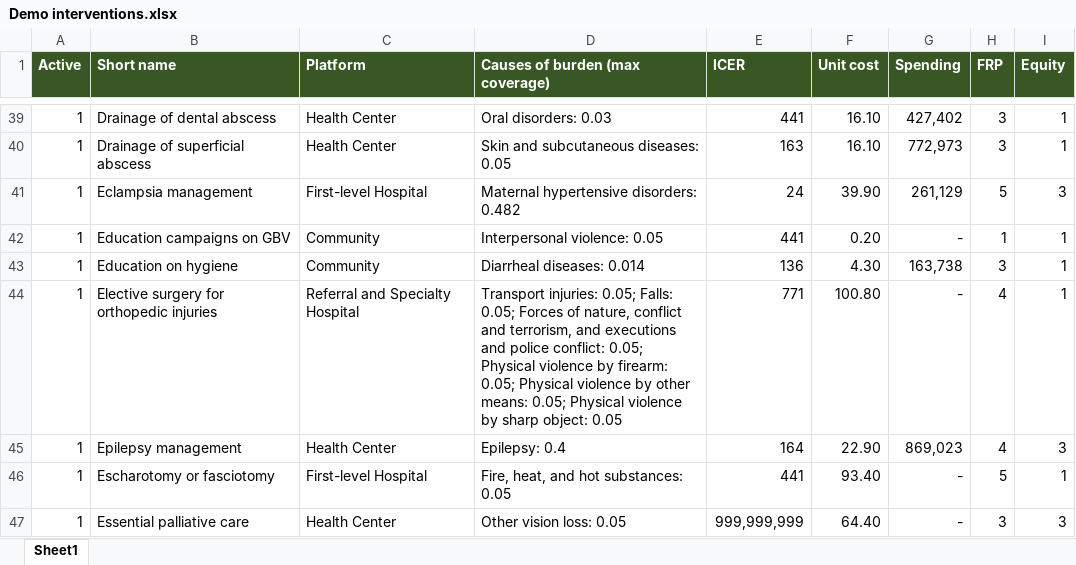
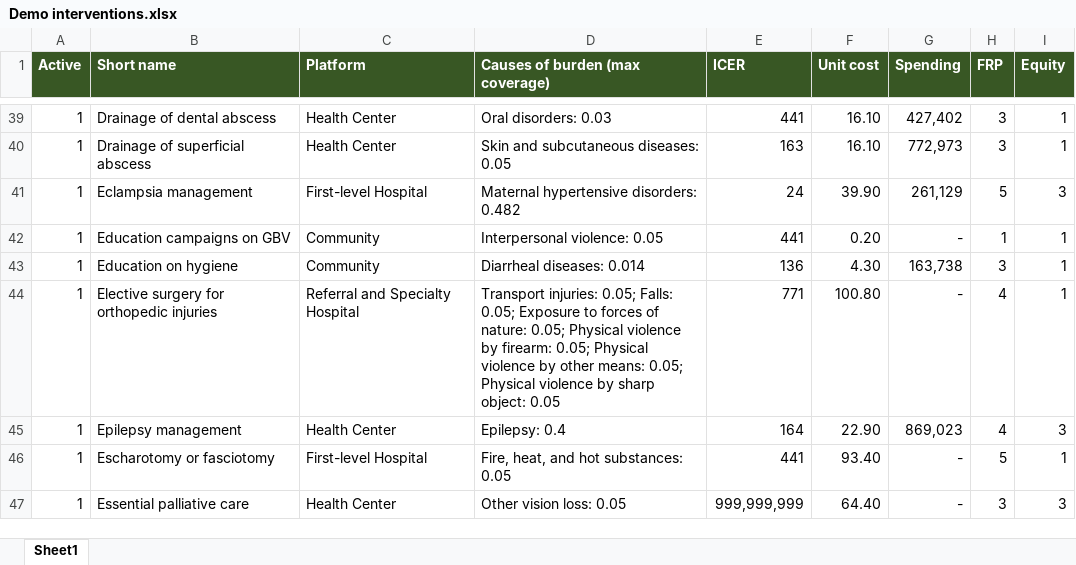
Before and after one commit to sciris/hiptool, an Excel workbook: data/Demo interventions.xlsx, sheet Sheet1, drawn as a sheet; only a part is shown, gaps mark what is left out; values as stored, in another font and other column widths than the file's, no borders; table styles not drawn; the diff covers the shown part only; the diff names each change by its address in the sheet, - before the commit and + after, or states it on an @@ line.

```diff
--- a/data/Demo interventions.xlsx (sheet Sheet1)
+++ b/data/Demo interventions.xlsx (sheet Sheet1)
-D44 (Causes of burden (max coverage)): …Falls: 0.05; Forces of nature, conflict and terrorism, and executions and police conflict: 0.05; Physical…
+D44 (Causes of burden (max coverage)): …Falls: 0.05; Exposure to forces of nature: 0.05; Physical…
```
Also changed, not shown: 27 edited cells elsewhere in this sheet, 1 other file.
